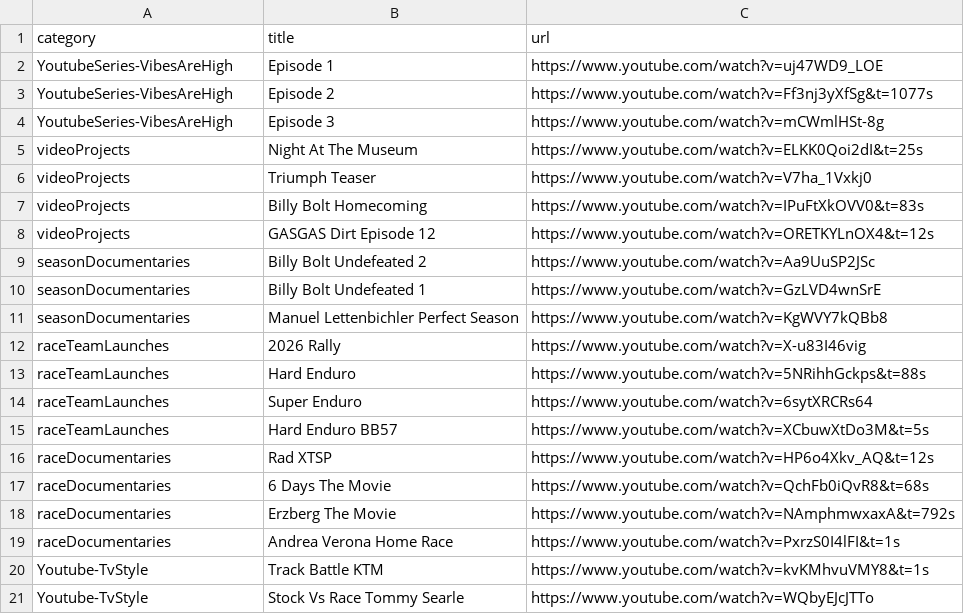
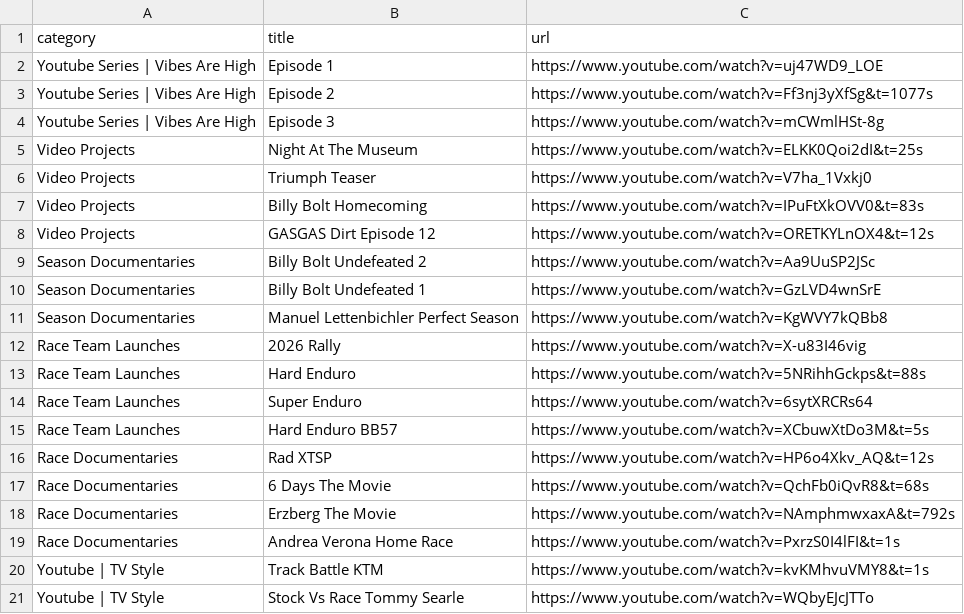
Before and after one commit to Jxkeorton/blobfish, a CSV file: data/videoUrls.csv, drawn as a sheet.

```diff
--- a/data/videoUrls.csv
+++ b/data/videoUrls.csv
@@ -1,21 +1,21 @@
 category,title,url
-YoutubeSeries-VibesAreHigh,Episode 1,https://www.youtube.com/watch?v=uj47WD9_LOE
-YoutubeSeries-VibesAreHigh,Episode 2,https://www.youtube.com/watch?v=Ff3nj3yXfSg&t=1077s
-YoutubeSeries-VibesAreHigh,Episode 3,https://www.youtube.com/watch?v=mCWmlHSt-8g
-videoProjects,Night At The Museum,https://www.youtube.com/watch?v=ELKK0Qoi2dI&t=25s
-videoProjects,Triumph Teaser,https://www.youtube.com/watch?v=V7ha_1Vxkj0
-videoProjects,Billy Bolt Homecoming,https://www.youtube.com/watch?v=IPuFtXkOVV0&t=83s
-videoProjects,GASGAS Dirt Episode 12,https://www.youtube.com/watch?v=ORETKYLnOX4&t=12s
-seasonDocumentaries,Billy Bolt Undefeated 2,https://www.youtube.com/watch?v=Aa9UuSP2JSc
-seasonDocumentaries,Billy Bolt Undefeated 1,https://www.youtube.com/watch?v=GzLVD4wnSrE
-seasonDocumentaries,Manuel Lettenbichler Perfect Season,https://www.youtube.com/watch?v=KgWVY7kQBb8
-raceTeamLaunches,2026 Rally,https://www.youtube.com/watch?v=X-u83I46vig
-raceTeamLaunches,Hard Enduro,https://www.youtube.com/watch?v=5NRihhGckps&t=88s
-raceTeamLaunches,Super Enduro,https://www.youtube.com/watch?v=6sytXRCRs64
-raceTeamLaunches,Hard Enduro BB57,https://www.youtube.com/watch?v=XCbuwXtDo3M&t=5s
-raceDocumentaries,Rad XTSP,https://www.youtube.com/watch?v=HP6o4Xkv_AQ&t=12s
-raceDocumentaries,6 Days The Movie,https://www.youtube.com/watch?v=QchFb0iQvR8&t=68s
-raceDocumentaries,Erzberg The Movie,https://www.youtube.com/watch?v=NAmphmwxaxA&t=792s
-raceDocumentaries,Andrea Verona Home Race,https://www.youtube.com/watch?v=PxrzS0I4lFI&t=1s
-Youtube-TvStyle,Track Battle KTM,https://www.youtube.com/watch?v=kvKMhvuVMY8&t=1s
-Youtube-TvStyle,Stock Vs Race Tommy Searle,https://www.youtube.com/watch?v=WQbyEJcJTTo
+Youtube Series | Vibes Are High,Episode 1,https://www.youtube.com/watch?v=uj47WD9_LOE
+Youtube Series | Vibes Are High,Episode 2,https://www.youtube.com/watch?v=Ff3nj3yXfSg&t=1077s
+Youtube Series | Vibes Are High,Episode 3,https://www.youtube.com/watch?v=mCWmlHSt-8g
+Video Projects,Night At The Museum,https://www.youtube.com/watch?v=ELKK0Qoi2dI&t=25s
+Video Projects,Triumph Teaser,https://www.youtube.com/watch?v=V7ha_1Vxkj0
+Video Projects,Billy Bolt Homecoming,https://www.youtube.com/watch?v=IPuFtXkOVV0&t=83s
+Video Projects,GASGAS Dirt Episode 12,https://www.youtube.com/watch?v=ORETKYLnOX4&t=12s
+Season Documentaries,Billy Bolt Undefeated 2,https://www.youtube.com/watch?v=Aa9UuSP2JSc
+Season Documentaries,Billy Bolt Undefeated 1,https://www.youtube.com/watch?v=GzLVD4wnSrE
+Season Documentaries,Manuel Lettenbichler Perfect Season,https://www.youtube.com/watch?v=KgWVY7kQBb8
+Race Team Launches,2026 Rally,https://www.youtube.com/watch?v=X-u83I46vig
+Race Team Launches,Hard Enduro,https://www.youtube.com/watch?v=5NRihhGckps&t=88s
+Race Team Launches,Super Enduro,https://www.youtube.com/watch?v=6sytXRCRs64
+Race Team Launches,Hard Enduro BB57,https://www.youtube.com/watch?v=XCbuwXtDo3M&t=5s
+Race Documentaries,Rad XTSP,https://www.youtube.com/watch?v=HP6o4Xkv_AQ&t=12s
+Race Documentaries,6 Days The Movie,https://www.youtube.com/watch?v=QchFb0iQvR8&t=68s
+Race Documentaries,Erzberg The Movie,https://www.youtube.com/watch?v=NAmphmwxaxA&t=792s
+Race Documentaries,Andrea Verona Home Race,https://www.youtube.com/watch?v=PxrzS0I4lFI&t=1s
+Youtube | TV Style,Track Battle KTM,https://www.youtube.com/watch?v=kvKMhvuVMY8&t=1s
+Youtube | TV Style,Stock Vs Race Tommy Searle,https://www.youtube.com/watch?v=WQbyEJcJTTo
```
Also changed, not shown: 6 other files.
